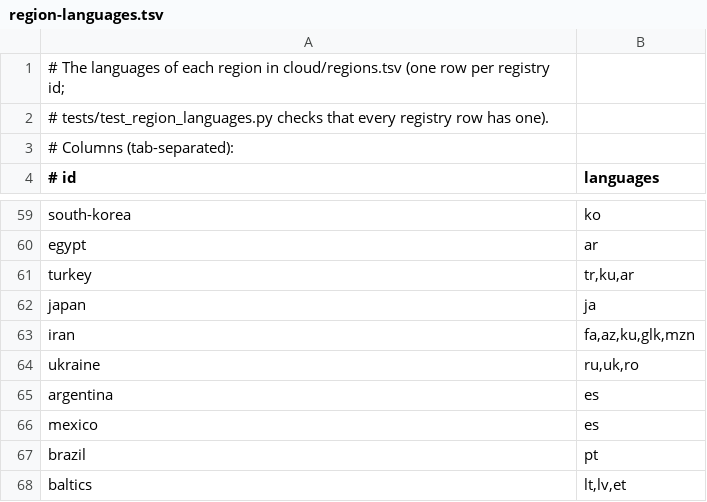
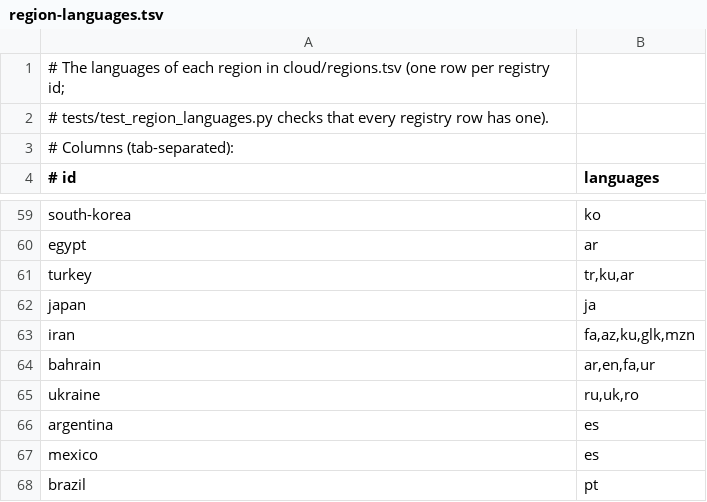
Before and after one commit to jasontitus/streetzim, a TSV file: cloud/region-languages.tsv, drawn as a sheet; only a part is shown, gaps mark what is left out; the shorter side is filled out with more unchanged rows.

```diff
--- a/cloud/region-languages.tsv
+++ b/cloud/region-languages.tsv
@@ -63,2 +63,3 @@ japan	ja
 iran	fa,az,ku,glk,mzn
+bahrain	ar,en,fa,ur
 ukraine	ru,uk,ro
```
Also changed, not shown: cloud/regions.tsv, 4 other files.
